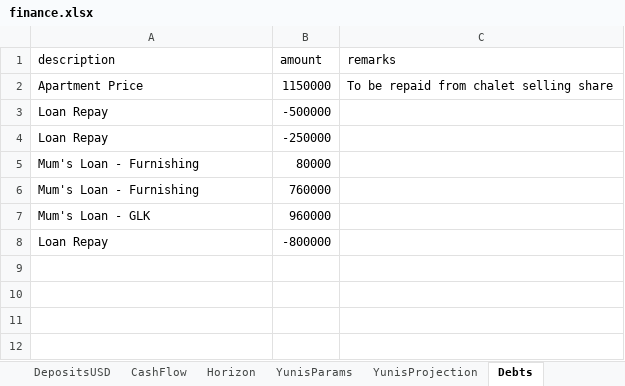
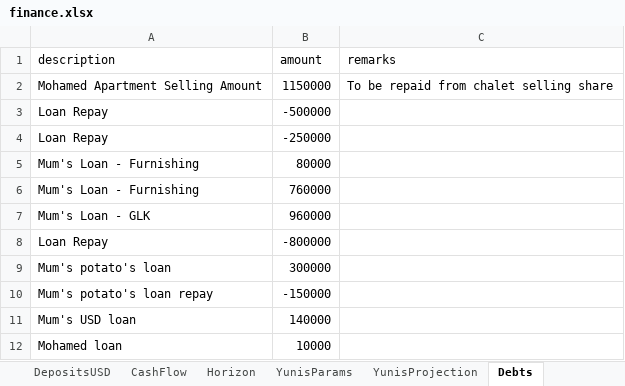
Before and after one commit to ahmedm838/personal-finance, an Excel workbook: docs/finance.xlsx, sheet Debts, drawn as a sheet; values as stored, in another font and other column widths than the file's, no borders; the diff names each change by its address in the sheet, - before the commit and + after, or states it on an @@ line.

Commit message:
Update figures from the web app

```diff
--- a/docs/finance.xlsx (sheet Debts)
+++ b/docs/finance.xlsx (sheet Debts)
-A2 (description): Apartment Price
+A2 (description): Mohamed Apartment Selling Amount
+row 9: Mum's potato's loan | 300000
+row 10: Mum's potato's loan repay | -150000
+row 11: Mum's USD loan | 140000
+row 12: Mohamed loan | 10000
```
Also changed, not shown: sheet YunisParams.
